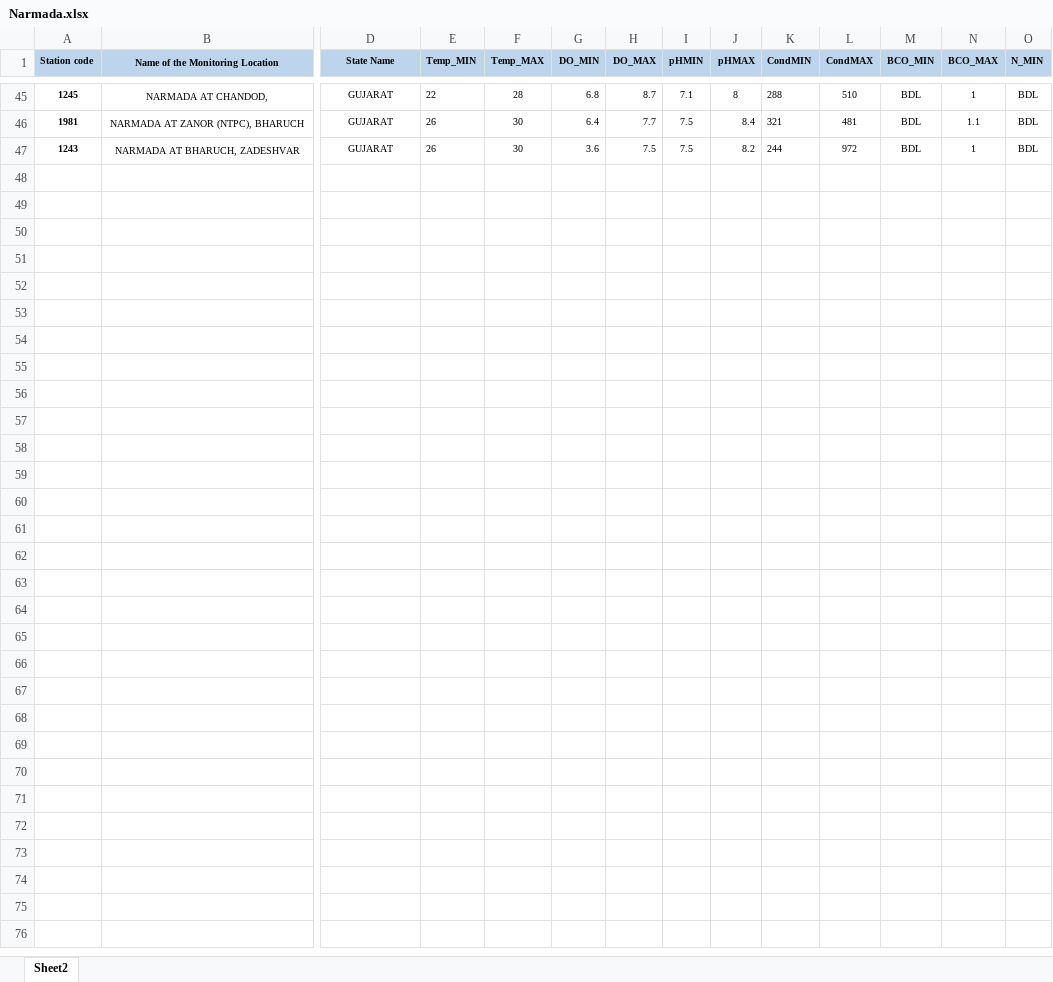
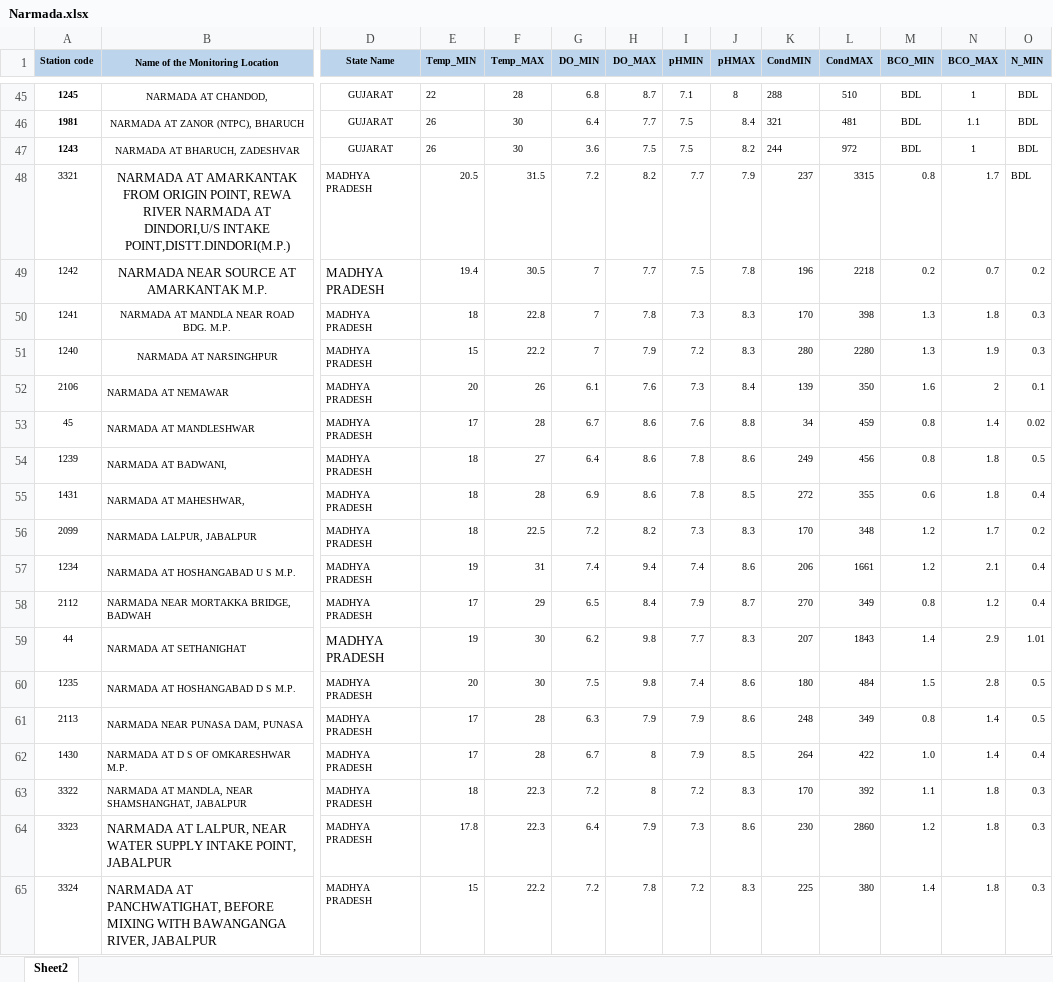
Before and after one commit to TheNobody-12/Data-Minining-Project-2022, an Excel workbook: Water-Quality-Prediction/Code/Narmada.xlsx, sheet Sheet2, drawn as a sheet; only a part is shown, gaps mark what is left out; values as stored, in another font and other column widths than the file's, no borders; rows hold the shown columns only; ↵ is a line break in a cell; the diff covers the shown part only; the diff names each change by its address in the sheet, - before the commit and + after, or states it on an @@ line.

```diff
--- a/Water-Quality-Prediction/Code/Narmada.xlsx (sheet Sheet2)
+++ b/Water-Quality-Prediction/Code/Narmada.xlsx (sheet Sheet2)
+row 48: 3321 | NARMADA AT AMARKANTAK FROM ORIGIN POINT, REWA RIVER NARMADA AT DINDORI,U/S INTAKE ↵ POINT,DISTT.DINDORI(M.P.) | MADHYA PRADESH | 20.5 | 31.5 | 7.2 | 8.2 | 7.7 | 7.9 | 237 | 3315 | 0.8 | 1.7 | BDL
+row 49: 1242 | NARMADA NEAR SOURCE AT ↵ AMARKANTAK M.P. | MADHYA ↵ PRADESH | 19.4 | 30.5 | 7 | 7.7 | 7.5 | 7.8 | 196 | 2218 | 0.2 | 0.7 | 0.2
+row 50: 1241 | NARMADA AT MANDLA NEAR ROAD BDG. M.P. | MADHYA PRADESH | 18 | 22.8 | 7 | 7.8 | 7.3 | 8.3 | 170 | 398 | 1.3 | 1.8 | 0.3
+row 51: 1240 | NARMADA AT NARSINGHPUR | MADHYA PRADESH | 15 | 22.2 | 7 | 7.9 | 7.2 | 8.3 | 280 | 2280 | 1.3 | 1.9 | 0.3
+row 52: 2106 | NARMADA AT NEMAWAR | MADHYA PRADESH | 20 | 26 | 6.1 | 7.6 | 7.3 | 8.4 | 139 | 350 | 1.6 | 2 | 0.1
+row 53: 45 | NARMADA AT MANDLESHWAR | MADHYA PRADESH | 17 | 28 | 6.7 | 8.6 | 7.6 | 8.8 | 34 | 459 | 0.8 | 1.4 | 0.02
+row 54: 1239 | NARMADA AT BADWANI, | MADHYA PRADESH | 18 | 27 | 6.4 | 8.6 | 7.8 | 8.6 | 249 | 456 | 0.8 | 1.8 | 0.5
+row 55: 1431 | NARMADA AT MAHESHWAR, | MADHYA PRADESH | 18 | 28 | 6.9 | 8.6 | 7.8 | 8.5 | 272 | 355 | 0.6 | 1.8 | 0.4
+row 56: 2099 | NARMADA LALPUR, JABALPUR | MADHYA PRADESH | 18 | 22.5 | 7.2 | 8.2 | 7.3 | 8.3 | 170 | 348 | 1.2 | 1.7 | 0.2
+row 57: 1234 | NARMADA AT HOSHANGABAD U S M.P. | MADHYA PRADESH | 19 | 31 | 7.4 | 9.4 | 7.4 | 8.6 | 206 | 1661 | 1.2 | 2.1 | 0.4
+row 58: 2112 | NARMADA NEAR MORTAKKA BRIDGE, BADWAH | MADHYA PRADESH | 17 | 29 | 6.5 | 8.4 | 7.9 | 8.7 | 270 | 349 | 0.8 | 1.2 | 0.4
+row 59: 44 | NARMADA AT SETHANIGHAT | MADHYA ↵ PRADESH | 19 | 30 | 6.2 | 9.8 | 7.7 | 8.3 | 207 | 1843 | 1.4 | 2.9 | 1.01
+row 60: 1235 | NARMADA AT HOSHANGABAD D S M.P. | MADHYA PRADESH | 20 | 30 | 7.5 | 9.8 | 7.4 | 8.6 | 180 | 484 | 1.5 | 2.8 | 0.5
+row 61: 2113 | NARMADA NEAR PUNASA DAM, PUNASA | MADHYA PRADESH | 17 | 28 | 6.3 | 7.9 | 7.9 | 8.6 | 248 | 349 | 0.8 | 1.4 | 0.5
+row 62: 1430 | NARMADA AT D S OF OMKARESHWAR M.P. | MADHYA PRADESH | 17 | 28 | 6.7 | 8 | 7.9 | 8.5 | 264 | 422 | 1.0 | 1.4 | 0.4
+row 63: 3322 | NARMADA AT MANDLA, NEAR SHAMSHANGHAT, JABALPUR | MADHYA PRADESH | 18 | 22.3 | 7.2 | 8 | 7.2 | 8.3 | 170 | 392 | 1.1 | 1.8 | 0.3
+row 64: 3323 | NARMADA AT LALPUR, NEAR WATER SUPPLY INTAKE POINT, ↵ JABALPUR | MADHYA PRADESH | 17.8 | 22.3 | 6.4 | 7.9 | 7.3 | 8.6 | 230 | 2860 | 1.2 | 1.8 | 0.3
+row 65: 3324 | NARMADA AT PANCHWATIGHAT, BEFORE MIXING WITH BAWANGANGA ↵ RIVER, JABALPUR | MADHYA PRADESH | 15 | 22.2 | 7.2 | 7.8 | 7.2 | 8.3 | 225 | 380 | 1.4 | 1.8 | 0.3
```
Also changed, not shown: 48 added rows elsewhere in this sheet, Water-Quality-Prediction/Code/WQuality_River-Data-2020.xlsx, 9 other files.
